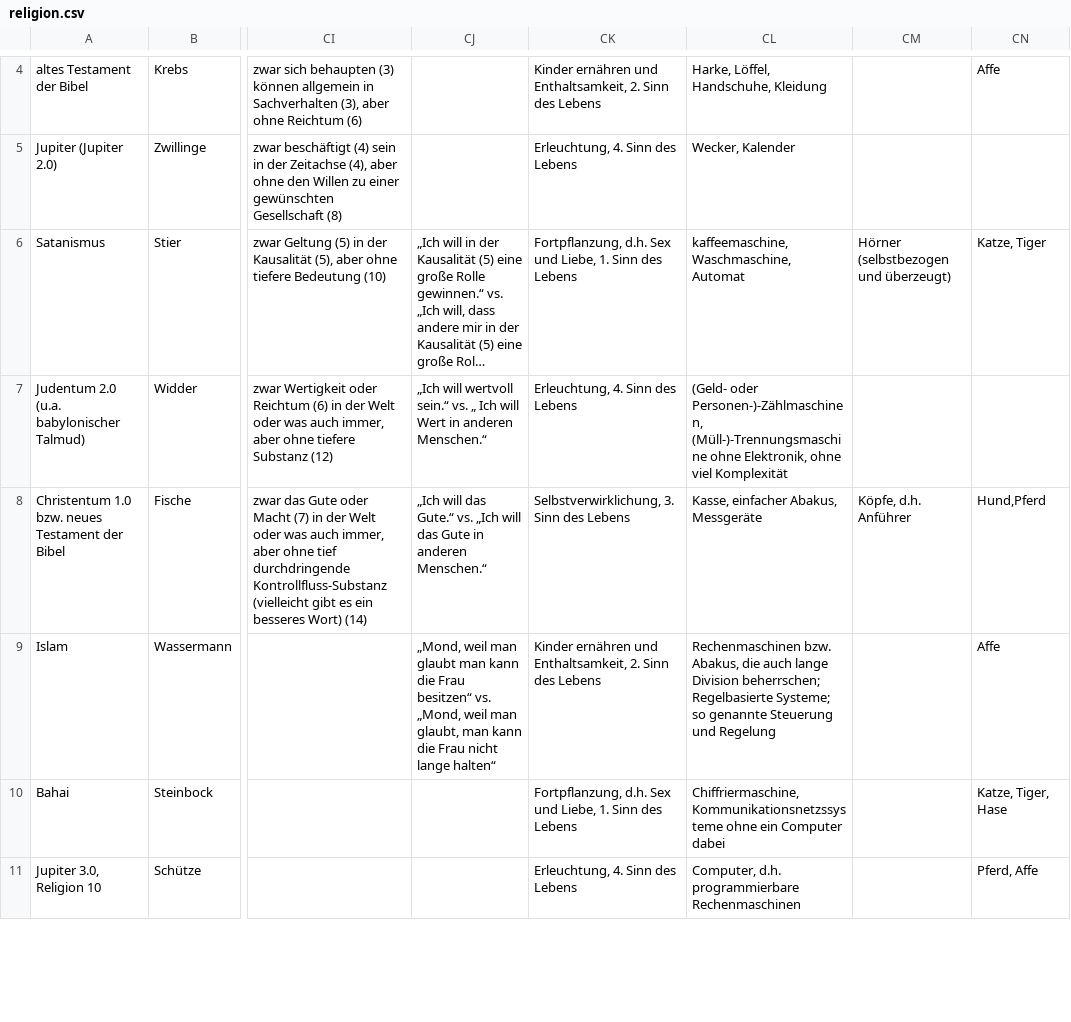
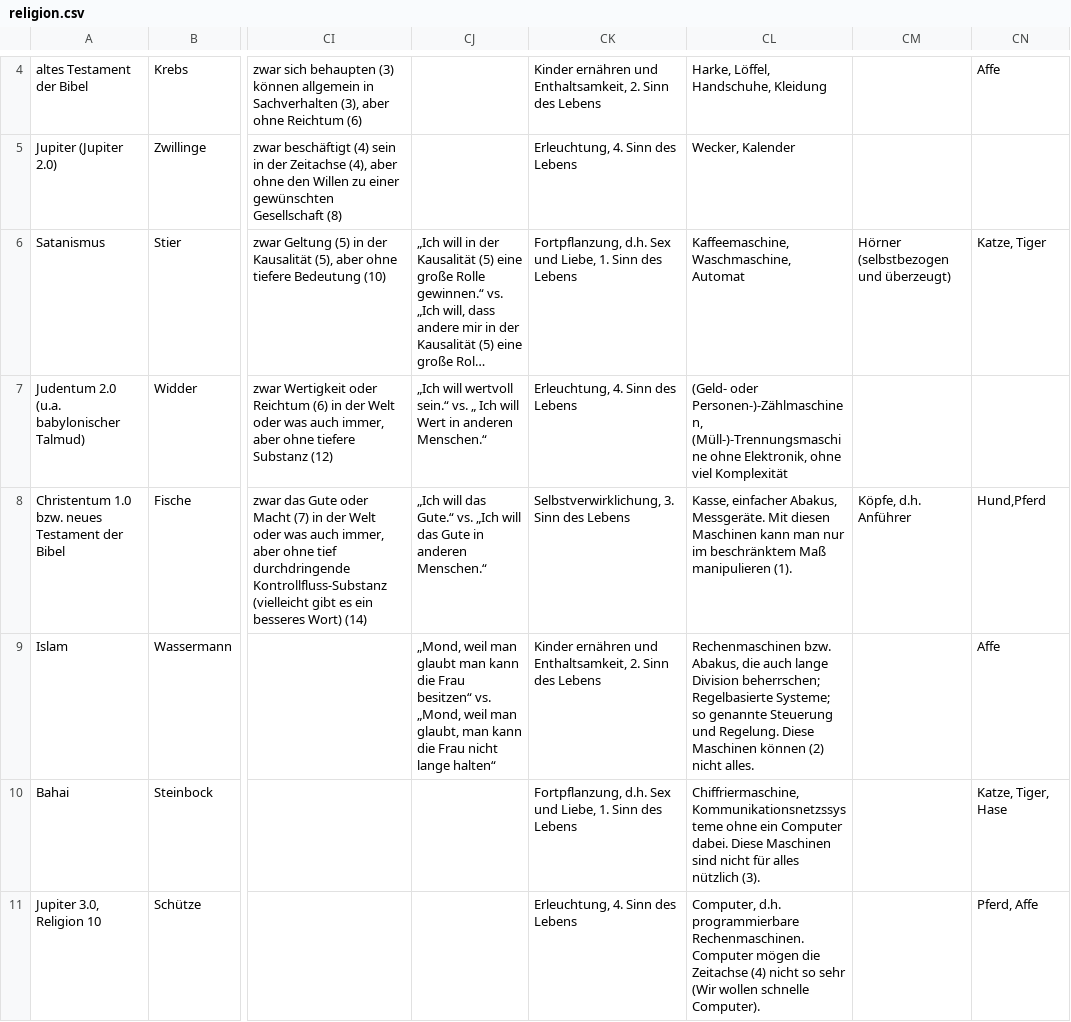
Before and after one commit to githubuser2000/reta-23-07-20, a CSV file: religion.csv, drawn as a sheet; only a part is shown, gaps mark what is left out; long unchanged cells end in …; the diff covers the shown part only; the diff names each change by its address in the sheet, - before the commit and + after, or states it on an @@ line.

Commit message:
reli csv maschine

```diff
--- a/religion.csv
+++ b/religion.csv
-CL6: kaffeemaschine, Waschmaschine, Automat
+CL6: Kaffeemaschine, Waschmaschine, Automat
-CL8: …einfacher Abakus, Messgeräte
+CL8: …einfacher Abakus, Messgeräte. Mit diesen Maschinen kann man nur im beschränktem Maß manipulieren (1).
-CL9: …Steuerung und Regelung
+CL9: …Steuerung und Regelung. Diese Maschinen können (2) nicht alles.
-CL10: …ein Computer dabei
+CL10: …ein Computer dabei. Diese Maschinen sind nicht für alles nützlich (3).
-CL11: …d.h. programmierbare Rechenmaschinen
+CL11: …d.h. programmierbare Rechenmaschinen. Computer mögen die Zeitachse (4) nicht so sehr (Wir wollen schnelle Computer).
```
Also changed, not shown: 6 edited cells elsewhere in this file.
